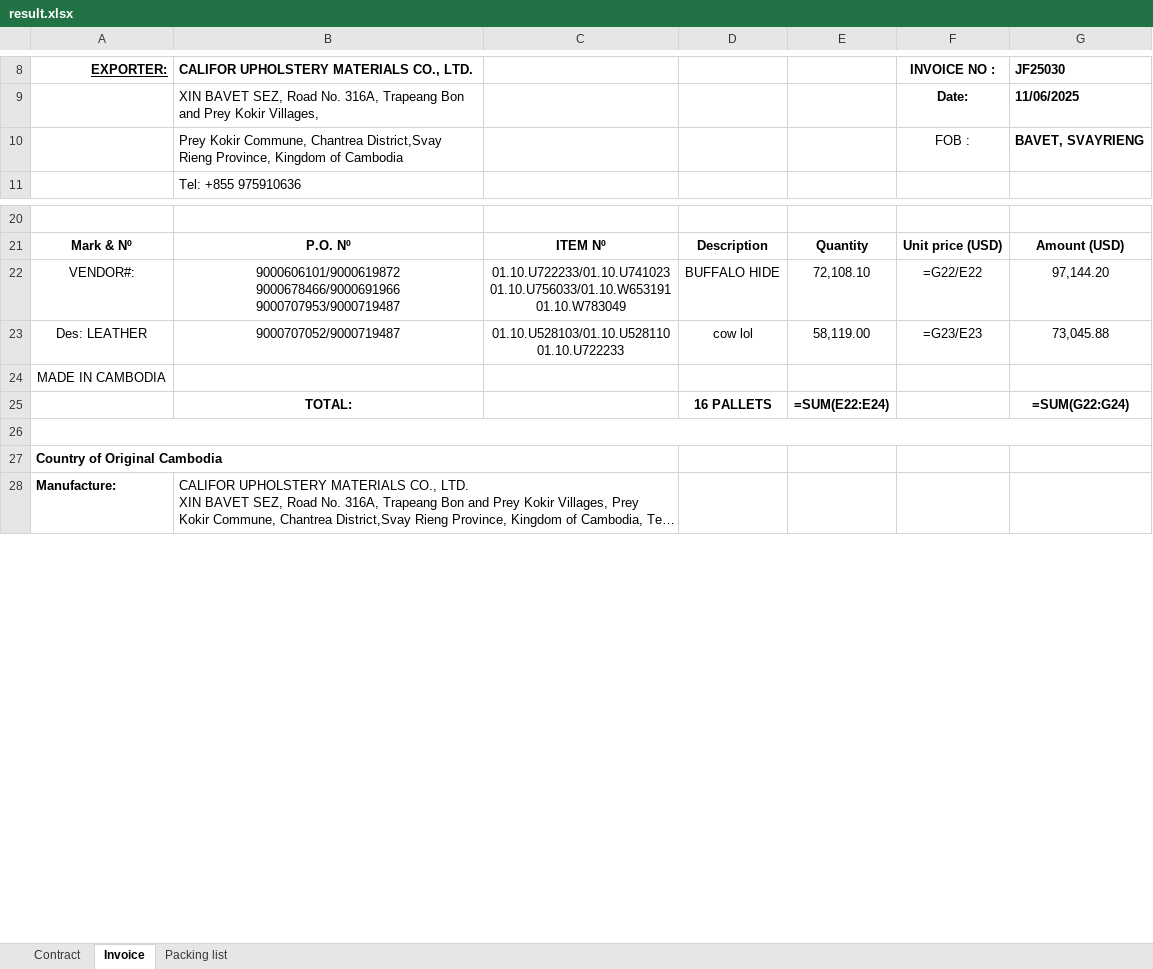
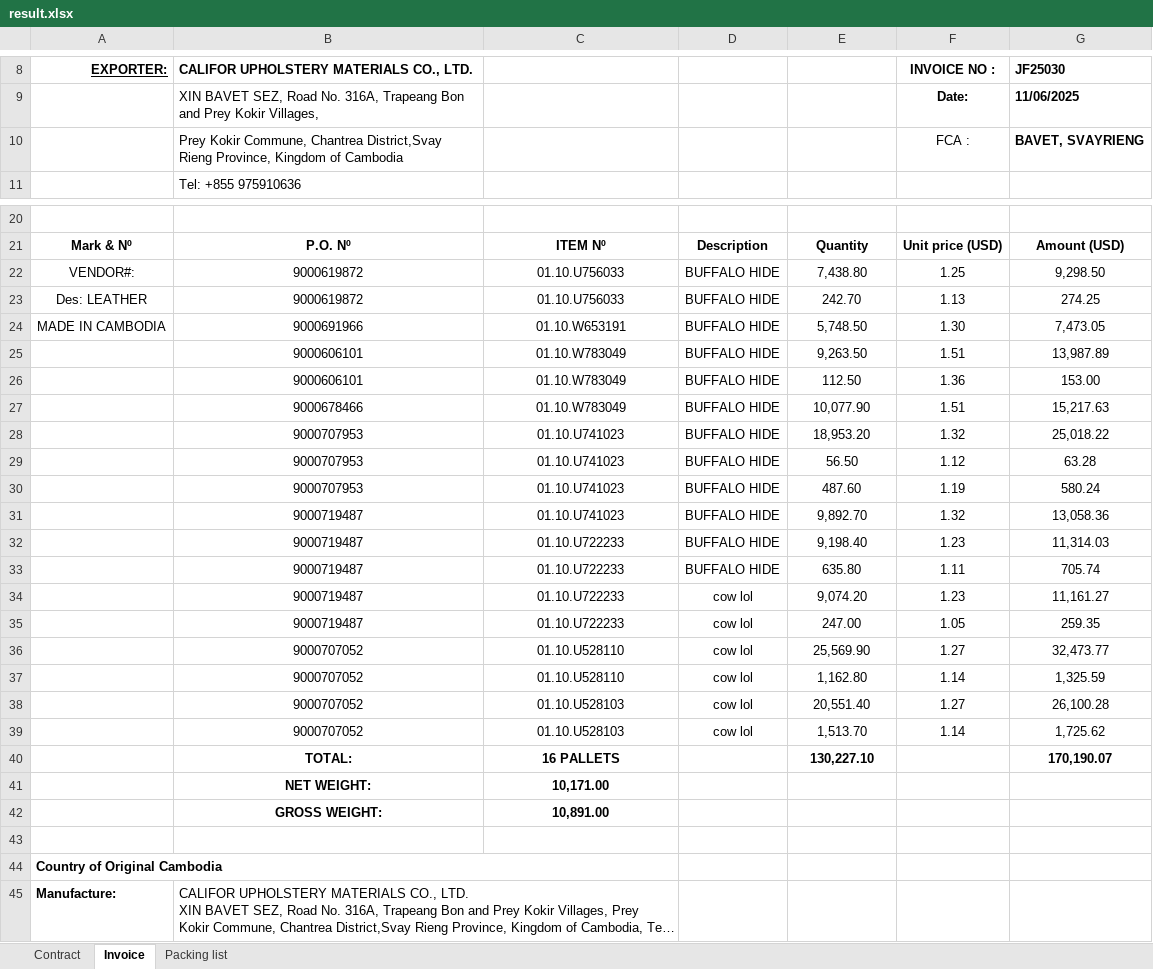
Before and after one commit to GiyoXD/refactor-code, an Excel workbook: result.xlsx, sheet Invoice, drawn as a sheet; only a part is shown, gaps mark what is left out; long unchanged cells end in …; values as stored, in another font and other column widths than the file's, no borders; formulas without a stored value are shown as written; conditional formats not drawn; removed rows and columns are numbered as before the commit, all else as after; ↵ is a line break in a cell; the diff names each change by its address in the sheet, - before the commit and + after, or states it on an @@ line.

Commit message:
finish adding summary weight at single table

```diff
--- a/result.xlsx (sheet Invoice)
+++ b/result.xlsx (sheet Invoice)
-F10 (INVOICE NO :): FOB :
+F10 (INVOICE NO :): FCA :
-B22: 9000606101/9000619872 ↵ 9000678466/9000691966 ↵ 9000707953/9000719487
+B22: 9000619872
-C22: 01.10.U722233/01.10.U741023 ↵ 01.10.U756033/01.10.W653191 ↵ 01.10.W783049
+C22: 01.10.U756033
-E22: 72,108.10
+E22: 7,438.80
-F22 (INVOICE NO :): =G22/E22
+F22 (INVOICE NO :): 1.25
-G22 (JF25030): 97,144.20
+G22 (JF25030): 9,298.50
-row 23: Des: LEATHER | 9000707052/9000719487 | 01.10.U528103/01.10.U528110 ↵ 01.10.U722233 | cow lol | 58,119.00 | =G23/E23 | 73,045.88
-row 24: MADE IN CAMBODIA
-row 25:  | TOTAL: |  | 16 PALLETS | =SUM(E22:E24) |  | =SUM(G22:G24)
+row 23: Des: LEATHER | 9000619872 | 01.10.U756033 | BUFFALO HIDE | 242.70 | 1.13 | 274.25
+row 24: MADE IN CAMBODIA | 9000691966 | 01.10.W653191 | BUFFALO HIDE | 5,748.50 | 1.30 | 7,473.05
+row 25:  | 9000606101 | 01.10.W783049 | BUFFALO HIDE | 9,263.50 | 1.51 | 13,987.89
+row 26:  | 9000606101 | 01.10.W783049 | BUFFALO HIDE | 112.50 | 1.36 | 153.00
+row 27:  | 9000678466 | 01.10.W783049 | BUFFALO HIDE | 10,077.90 | 1.51 | 15,217.63
+row 28:  | 9000707953 | 01.10.U741023 | BUFFALO HIDE | 18,953.20 | 1.32 | 25,018.22
+row 29:  | 9000707953 | 01.10.U741023 | BUFFALO HIDE | 56.50 | 1.12 | 63.28
+row 30:  | 9000707953 | 01.10.U741023 | BUFFALO HIDE | 487.60 | 1.19 | 580.24
+row 31:  | 9000719487 | 01.10.U741023 | BUFFALO HIDE | 9,892.70 | 1.32 | 13,058.36
+row 32:  | 9000719487 | 01.10.U722233 | BUFFALO HIDE | 9,198.40 | 1.23 | 11,314.03
+row 33:  | 9000719487 | 01.10.U722233 | BUFFALO HIDE | 635.80 | 1.11 | 705.74
+row 34:  | 9000719487 | 01.10.U722233 | cow lol | 9,074.20 | 1.23 | 11,161.27
+row 35:  | 9000719487 | 01.10.U722233 | cow lol | 247.00 | 1.05 | 259.35
+row 36:  | 9000707052 | 01.10.U528110 | cow lol | 25,569.90 | 1.27 | 32,473.77
+row 37:  | 9000707052 | 01.10.U528110 | cow lol | 1,162.80 | 1.14 | 1,325.59
+row 38:  | 9000707052 | 01.10.U528103 | cow lol | 20,551.40 | 1.27 | 26,100.28
+row 39:  | 9000707052 | 01.10.U528103 | cow lol | 1,513.70 | 1.14 | 1,725.62
+row 40:  | TOTAL: | 16 PALLETS |  | 130,227.10 |  | 170,190.07
+row 41:  | NET WEIGHT: | 10,171.00
+row 42:  | GROSS WEIGHT: | 10,891.00
-A26:G26 merged
```
Also changed, not shown: sheet Contract, sheet Packing list, charts or pictures, 5 other files.
